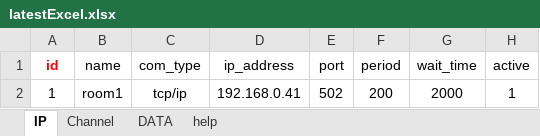
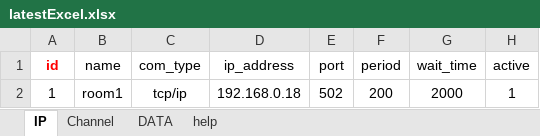
Before and after one commit to sungyeon-0975/Bems_modbus_poll, an Excel workbook: latestExcel.xlsx, sheet IP, drawn as a sheet; values as stored, in another font and other column widths than the file's, no borders; the diff names each change by its address in the sheet, - before the commit and + after, or states it on an @@ line.

```diff
--- a/latestExcel.xlsx (sheet IP)
+++ b/latestExcel.xlsx (sheet IP)
-D2 (ip_address): 192.168.0.41
+D2 (ip_address): 192.168.0.18
```
Also changed, not shown: sheet DATA, sheet Channel, formulas that keep their value, 9 other files.
